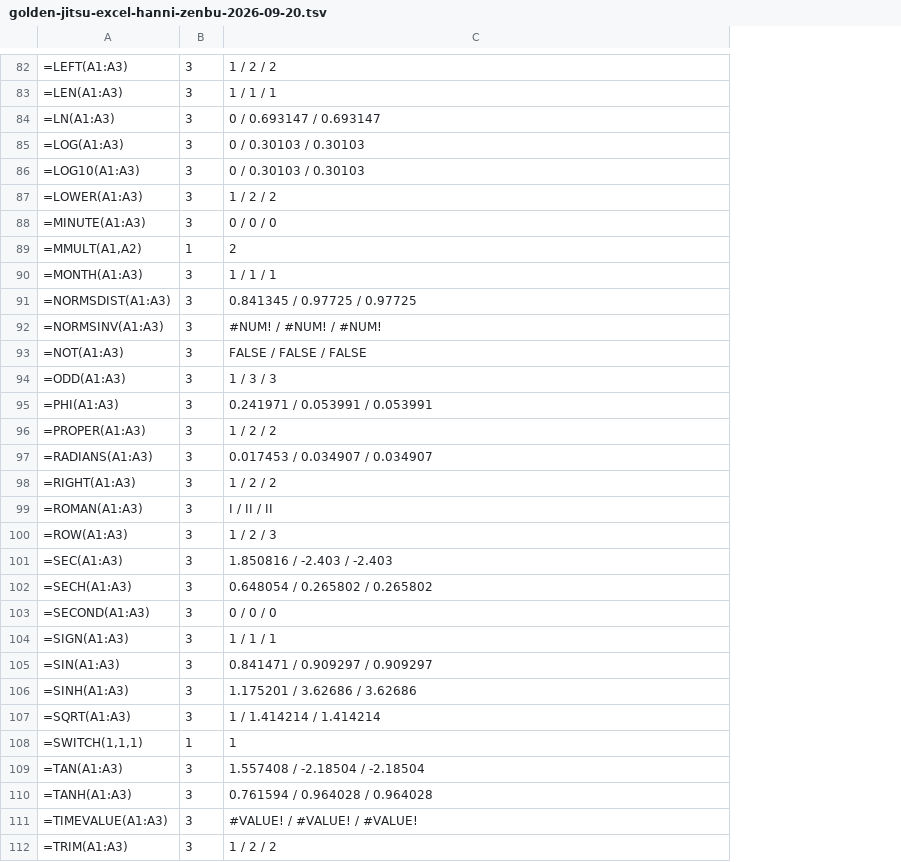
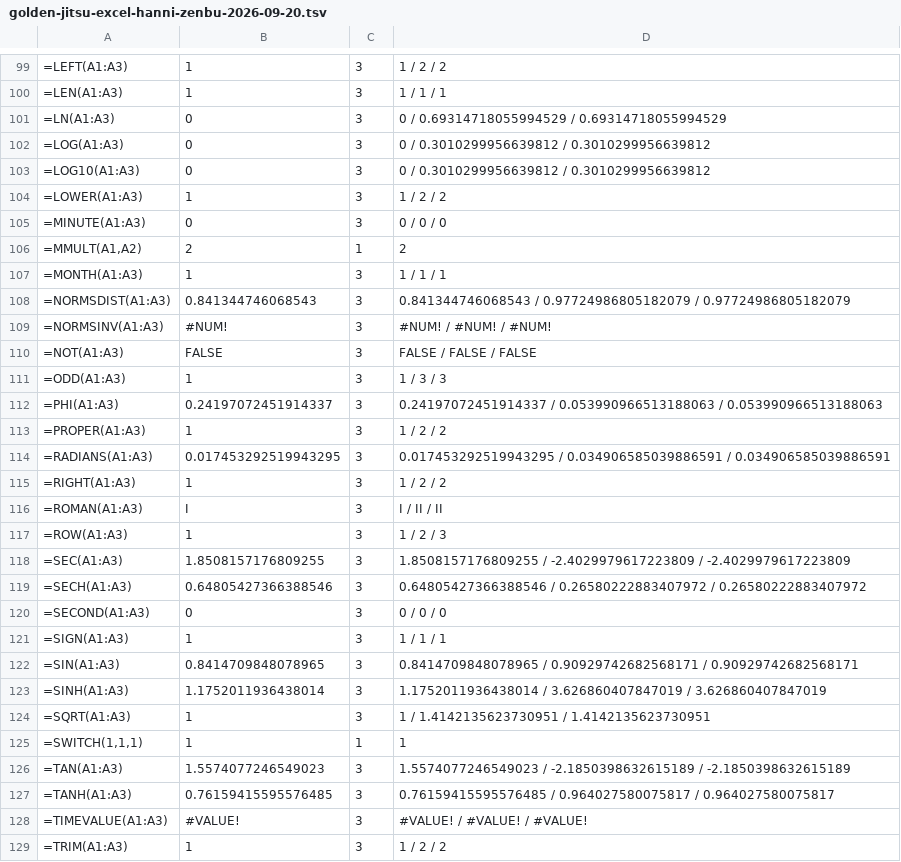
Before and after one commit to exally-zeroact/exally, a TSV file: docs/measured/golden-jitsu-excel-hanni-zenbu-2026-09-20.tsv, drawn as a sheet; only a part is shown, gaps mark what is left out; addresses are those after the commit; the diff covers the shown part only; the diff names each change by its address in the sheet, - before the commit and + after, or states it on an @@ line.

```diff
--- a/docs/measured/golden-jitsu-excel-hanni-zenbu-2026-09-20.tsv
+++ b/docs/measured/golden-jitsu-excel-hanni-zenbu-2026-09-20.tsv
+column B, rows 99-129: 1 | 1 | 0 | 0 | 0 | 1 | 0 | 2 | 1 | 0.841344746068543 | #NUM! | FALSE | 1 | 0.24197072451914337 | 1 | 0.017453292519943295 | 1 | I | 1 | 1.8508157176809255 | 0.64805427366388546 | 0 | 1 | 0.8414709848078965 | 1.1752011936438014 | 1 | 1 | 1.5574077246549023 | 0.76159415595576485 | #VALUE! | 1
-D101: 0 / 0.693147 / 0.693147
+D101: 0 / 0.69314718055994529 / 0.69314718055994529
-D102:D103: 0 / 0.30103 / 0.30103
+D102:D103: 0 / 0.3010299956639812 / 0.3010299956639812
-D108: 0.841345 / 0.97725 / 0.97725
+D108: 0.841344746068543 / 0.97724986805182079 / 0.97724986805182079
-D112: 0.241971 / 0.053991 / 0.053991
+D112: 0.24197072451914337 / 0.053990966513188063 / 0.053990966513188063
-D114: 0.017453 / 0.034907 / 0.034907
+D114: 0.017453292519943295 / 0.034906585039886591 / 0.034906585039886591
-D118: 1.850816 / -2.403 / -2.403
+D118: 1.8508157176809255 / -2.4029979617223809 / -2.4029979617223809
-D119: 0.648054 / 0.265802 / 0.265802
+D119: 0.64805427366388546 / 0.26580222883407972 / 0.26580222883407972
-D122: 0.841471 / 0.909297 / 0.909297
+D122: 0.8414709848078965 / 0.90929742682568171 / 0.90929742682568171
-D123: 1.175201 / 3.62686 / 3.62686
+D123: 1.1752011936438014 / 3.626860407847019 / 3.626860407847019
-D124: 1 / 1.414214 / 1.414214
+D124: 1 / 1.4142135623730951 / 1.4142135623730951
-D126: 1.557408 / -2.18504 / -2.18504
+D126: 1.5574077246549023 / -2.1850398632615189 / -2.1850398632615189
-D127: 0.761594 / 0.964028 / 0.964028
+D127: 0.76159415595576485 / 0.964027580075817 / 0.964027580075817
```
Also changed, not shown: 17 added rows and 17 edited cells elsewhere in this file, 1 other file.
